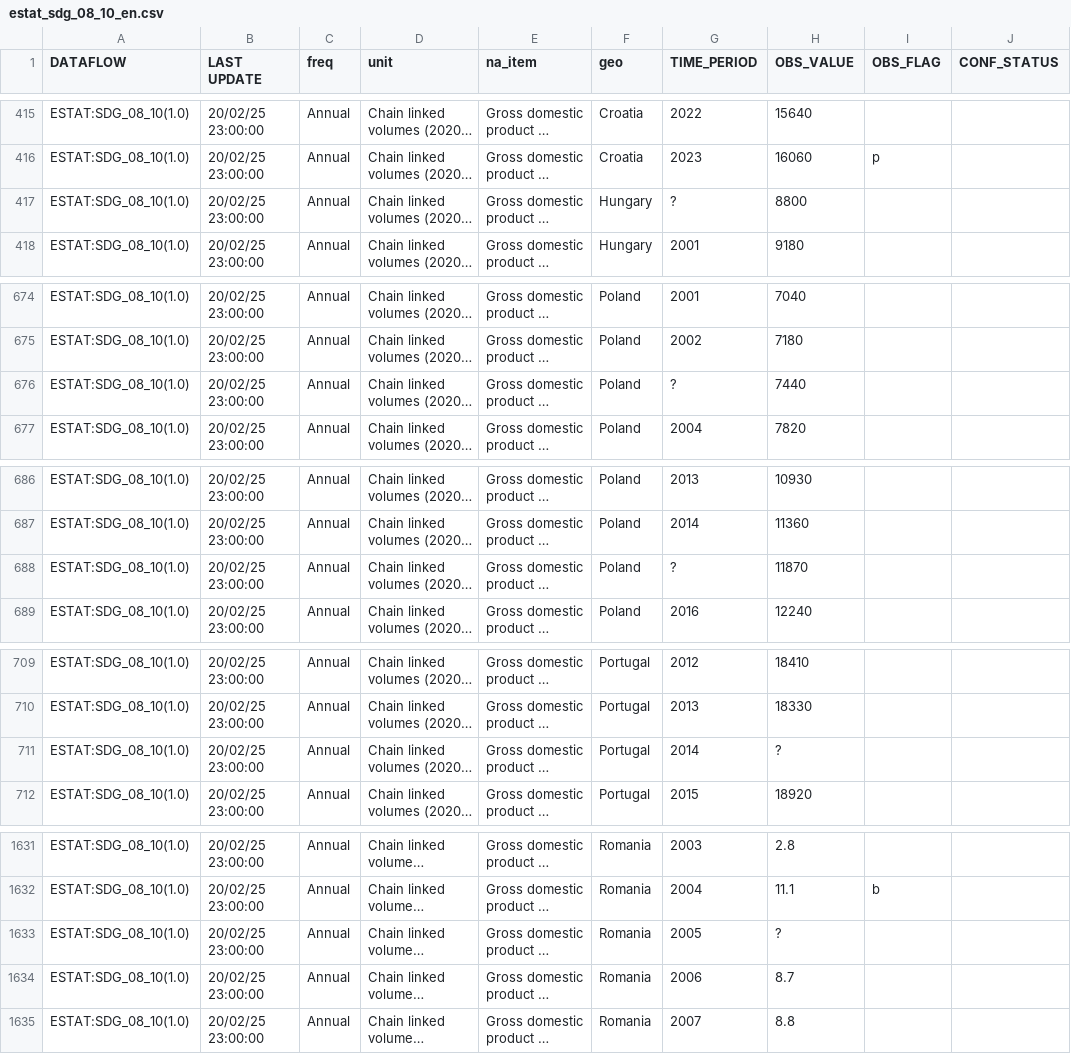
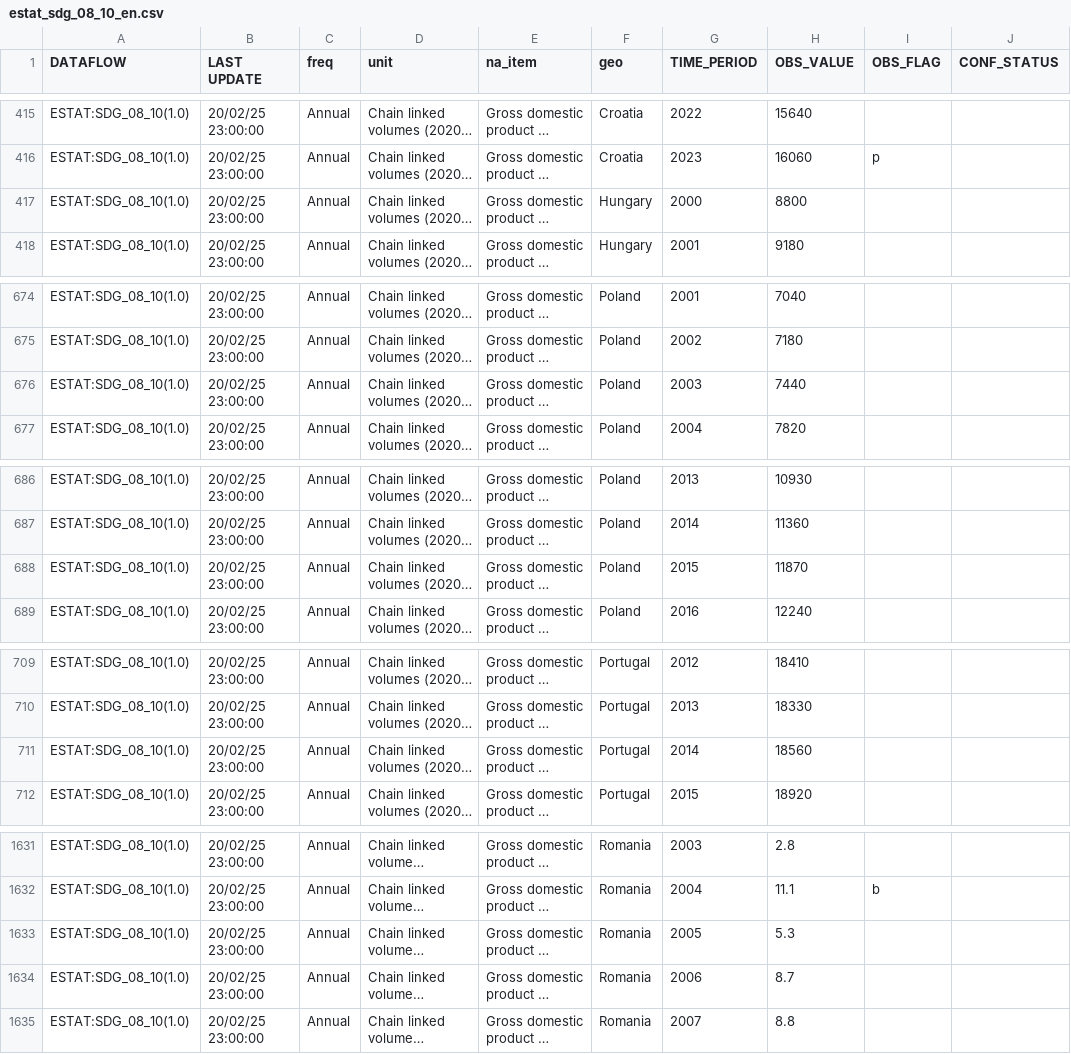
Before and after one commit to Oliver-Goth/Data-Wrangling, a CSV file: estat_sdg_08_10_en.csv, drawn as a sheet; only a part is shown, gaps mark what is left out; long unchanged cells end in …; the diff covers the shown part only; the diff names each change by its address in the sheet, - before the commit and + after, or states it on an @@ line.

```diff
--- a/estat_sdg_08_10_en.csv
+++ b/estat_sdg_08_10_en.csv
-G417 (TIME_PERIOD): ?
+G417 (TIME_PERIOD): 2000
-G676 (TIME_PERIOD): ?
+G676 (TIME_PERIOD): 2003
-G688 (TIME_PERIOD): ?
+G688 (TIME_PERIOD): 2015
-H711 (OBS_VALUE): ?
+H711 (OBS_VALUE): 18560
-H1633 (OBS_VALUE): ?
+H1633 (OBS_VALUE): 5.3
```
Also changed, not shown: 7 edited cells elsewhere in this file, 1 other file.
